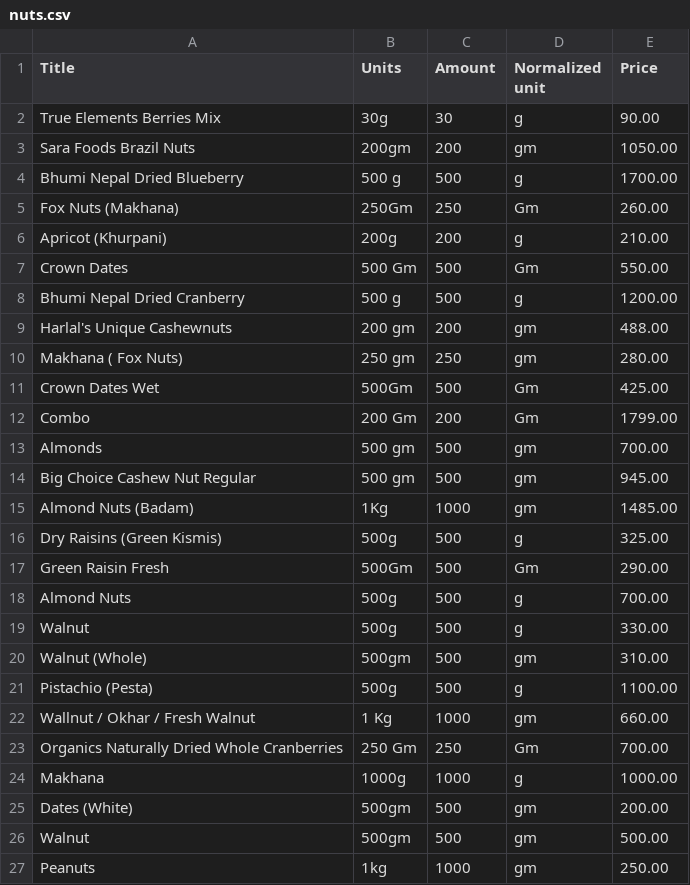
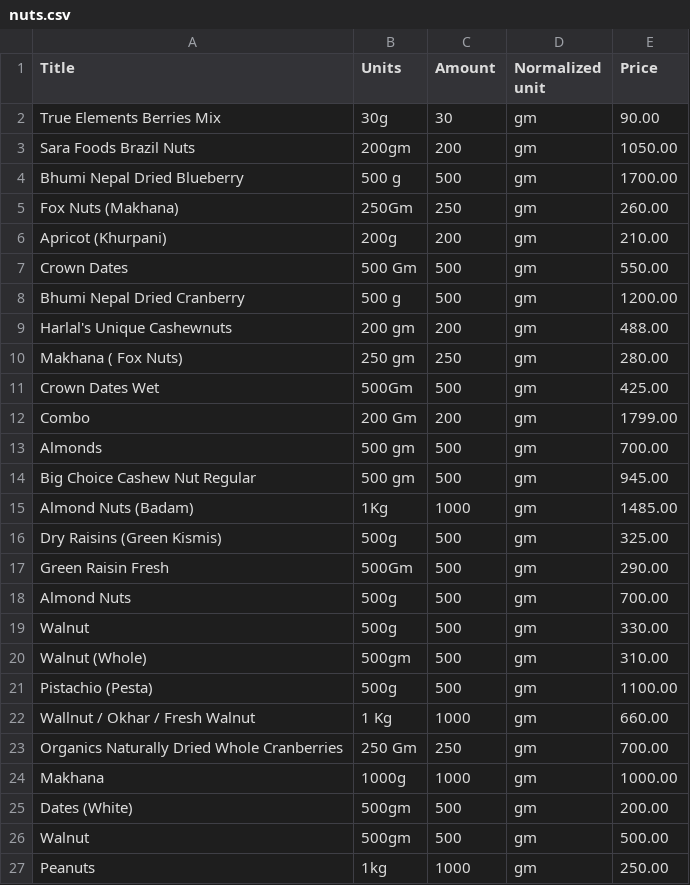
Before and after one commit to karnaankit/Practise, a CSV file: daraz/daraz/data/nuts.csv, drawn as a sheet; only a part is shown; the diff covers the shown part only.

```diff
--- a/daraz/daraz/data/nuts.csv
+++ b/daraz/daraz/data/nuts.csv
@@ -1,8 +1,8 @@
 Title,Units,Amount,Normalized unit,Price
-True Elements Berries Mix  ,30g,30,g,90.00
+True Elements Berries Mix  ,30g,30,gm,90.00
 Sara Foods Brazil Nuts ,200gm,200,gm,1050.00
-Bhumi Nepal Dried Blueberry,500 g,500, g,1700.00
-Fox Nuts (Makhana),250Gm,250,Gm,260.00
-Apricot (Khurpani) ,200g,200,g,210.00
-Crown Dates ,500 Gm,500, Gm,550.00
-Bhumi Nepal Dried Cranberry,500 g,500, g,1200.00
+Bhumi Nepal Dried Blueberry,500 g,500,gm,1700.00
+Fox Nuts (Makhana),250Gm,250,gm,260.00
+Apricot (Khurpani) ,200g,200,gm,210.00
+Crown Dates ,500 Gm,500,gm,550.00
+Bhumi Nepal Dried Cranberry,500 g,500,gm,1200.00
@@ -11,2 +11,2 @@ Makhana ( Fox Nuts) ,250 gm,250, gm,280.00
-Crown Dates Wet ,500Gm,500,Gm,425.00
-Combo ,200 Gm,200, Gm,1799.00
+Crown Dates Wet ,500Gm,500,gm,425.00
+Combo ,200 Gm,200,gm,1799.00
@@ -15,11 +15,11 @@ Big Choice Cashew Nut Regular ,500 gm,500, gm,945.00
 Almond Nuts (Badam),1Kg,1000,gm,1485.00
-Dry Raisins (Green Kismis) ,500g,500,g,325.00
-Green Raisin Fresh ,500Gm,500,Gm,290.00
-Almond Nuts ,500g,500,g,700.00
-Walnut ,500g,500,g,330.00
+Dry Raisins (Green Kismis) ,500g,500,gm,325.00
+Green Raisin Fresh ,500Gm,500,gm,290.00
+Almond Nuts ,500g,500,gm,700.00
+Walnut ,500g,500,gm,330.00
 Walnut (Whole) ,500gm,500,gm,310.00
-Pistachio (Pesta) ,500g,500,g,1100.00
+Pistachio (Pesta) ,500g,500,gm,1100.00
 Wallnut   / Okhar / Fresh Walnut ,1 Kg,1000,gm,660.00
- Organics Naturally Dried Whole Cranberries ,250 Gm,250, Gm,700.00
-Makhana ,1000g,1000,g,1000.00
+ Organics Naturally Dried Whole Cranberries ,250 Gm,250,gm,700.00
+Makhana ,1000g,1000,gm,1000.00
 Dates (White) ,500gm,500,gm,200.00
```
Also changed, not shown: 7 edited cells elsewhere in this file, daraz/daraz/data/rice.csv, 1 other file.
